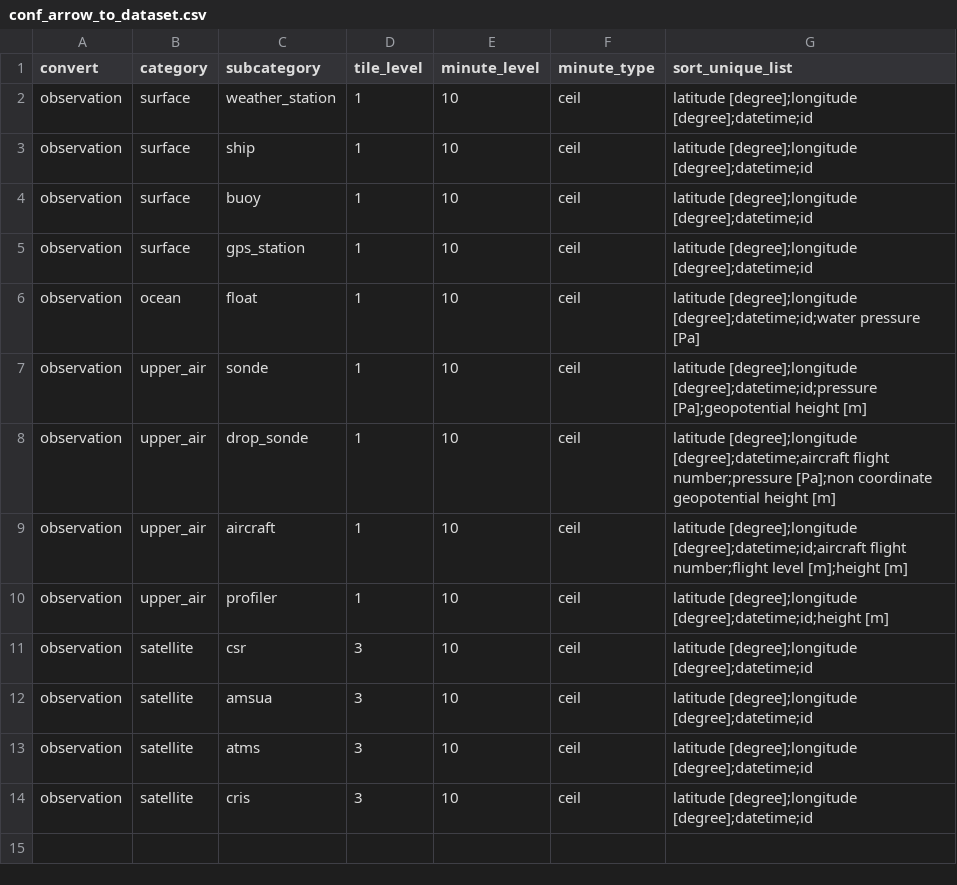
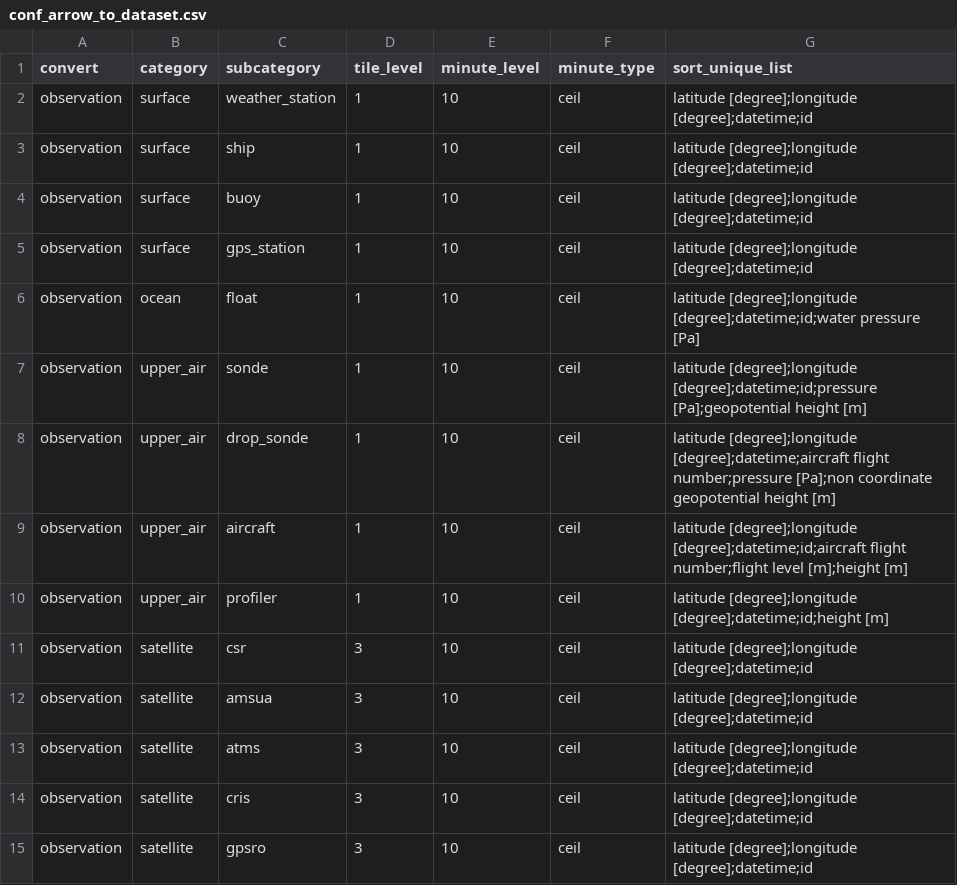
Before and after one commit to public-tatsuya-noyori/meteorological_preprocessor, a CSV file: src/meteorological_preprocessor/conf_arrow_to_dataset.csv, drawn as a sheet.

Commit message:
commit

```diff
--- a/src/meteorological_preprocessor/conf_arrow_to_dataset.csv
+++ b/src/meteorological_preprocessor/conf_arrow_to_dataset.csv
@@ -14 +14,2 @@ observation,satellite,atms,3,10,ceil,latitude [degree];longitude [degree];dateti
 observation,satellite,cris,3,10,ceil,latitude [degree];longitude [degree];datetime;id
+observation,satellite,gpsro,3,10,ceil,latitude [degree];longitude [degree];datetime;id
```
